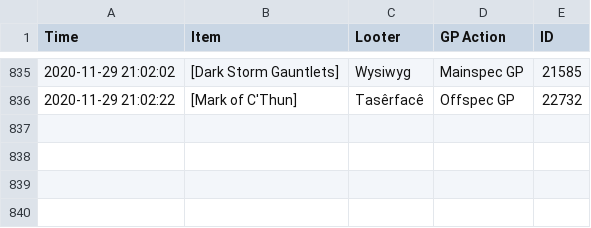
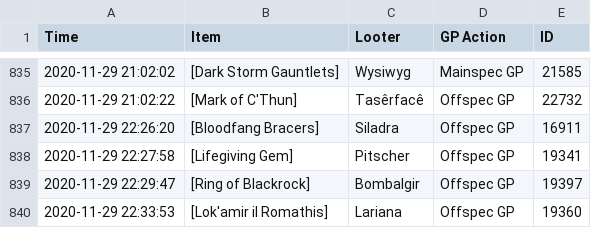
Before and after one commit to LessIsMoreGuild/LessIsMoreGuild.github.io, a CSV file: lootlog.csv, drawn as a sheet; only a part is shown, gaps mark what is left out.

Commit message:
Update lootlog.csv

```diff
--- a/lootlog.csv
+++ b/lootlog.csv
@@ -836 +836,5 @@ Time;Item;Looter;GP Action;ID
 2020-11-29 21:02:22;[Mark of C'Thun];Tasêrfacê;Offspec GP;22732
+2020-11-29 22:26:20;[Bloodfang Bracers];Siladra;Offspec GP;16911
+2020-11-29 22:27:58;[Lifegiving Gem];Pitscher;Offspec GP;19341
+2020-11-29 22:29:47;[Ring of Blackrock];Bombalgir;Offspec GP;19397
+2020-11-29 22:33:53;[Lok'amir il Romathis];Lariana;Offspec GP;19360
```
